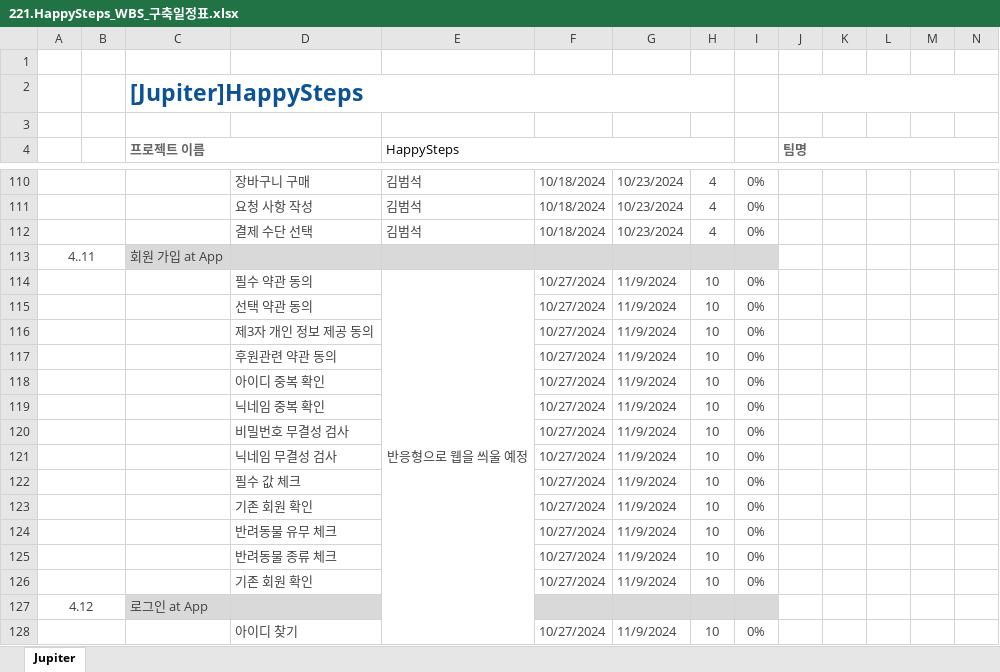
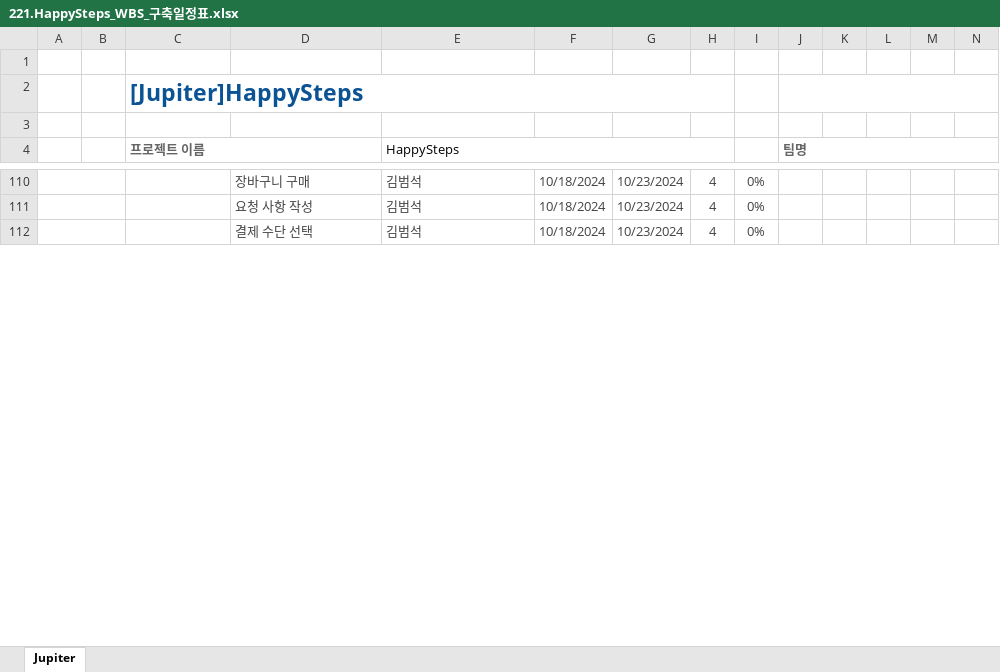
Before and after one commit to Kangchaeyun77/ecommerce7th, an Excel workbook: resource/20.begin/220.schedule/221.HappySteps_WBS_구축일정표.xlsx, sheet Jupiter, drawn as a sheet; only a part is shown, gaps mark what is left out; values as stored, in another font and other column widths than the file's, no borders; conditional formats not drawn; rows hold the shown columns only; the diff covers the shown part only; the diff names each change by its address in the sheet, - before the commit and + after, or states it on an @@ line.

Commit message:
[chore]wbs

```diff
--- a/resource/20.begin/220.schedule/221.HappySteps_WBS_구축일정표.xlsx (sheet Jupiter)
+++ b/resource/20.begin/220.schedule/221.HappySteps_WBS_구축일정표.xlsx (sheet Jupiter)
-row 113: 4..11 |  | 회원 가입 at App
-row 114:  |  |  | 필수 약관 동의 | 반응형으로 웹을 씌울 예정 | 10/27/2024 | 11/9/2024 | 10 | 0%
-row 115:  |  |  | 선택 약관 동의 |  | 10/27/2024 | 11/9/2024 | 10 | 0%
-row 116:  |  |  | 제3자 개인 정보 제공 동의 |  | 10/27/2024 | 11/9/2024 | 10 | 0%
-row 117:  |  |  | 후원관련 약관 동의 |  | 10/27/2024 | 11/9/2024 | 10 | 0%
-row 118:  |  |  | 아이디 중복 확인 |  | 10/27/2024 | 11/9/2024 | 10 | 0%
-row 119:  |  |  | 닉네임 중복 확인 |  | 10/27/2024 | 11/9/2024 | 10 | 0%
-row 120:  |  |  | 비밀번호 무결성 검사 |  | 10/27/2024 | 11/9/2024 | 10 | 0%
-row 121:  |  |  | 닉네임 무결성 검사 |  | 10/27/2024 | 11/9/2024 | 10 | 0%
-row 122:  |  |  | 필수 값 체크 |  | 10/27/2024 | 11/9/2024 | 10 | 0%
-row 123:  |  |  | 기존 회원 확인 |  | 10/27/2024 | 11/9/2024 | 10 | 0%
-row 124:  |  |  | 반려동물 유무 체크 |  | 10/27/2024 | 11/9/2024 | 10 | 0%
-row 125:  |  |  | 반려동물 종류 체크 |  | 10/27/2024 | 11/9/2024 | 10 | 0%
-row 126:  |  |  | 기존 회원 확인 |  | 10/27/2024 | 11/9/2024 | 10 | 0%
-row 127: 4.12 |  | 로그인 at App
-row 128:  |  |  | 아이디 찾기 |  | 10/27/2024 | 11/9/2024 | 10 | 0%
```
Also changed, not shown: 33 removed rows, 18 edited cells and merged cells elsewhere in this sheet, formulas that keep their value.
